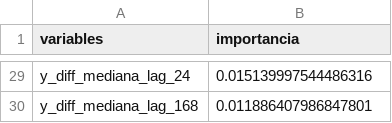
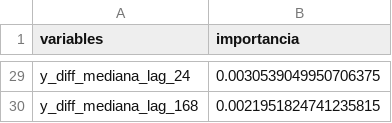
Before and after one commit to matiaspoullain/Tesis-maestria, a CSV file: Datos/Resultados_modelos/Modelo_1/importancia_RF.csv, drawn as a sheet; only a part is shown, gaps mark what is left out; the diff covers the shown part only; the diff names each change by its address in the sheet, - before the commit and + after, or states it on an @@ line.

```diff
--- a/Datos/Resultados_modelos/Modelo_1/importancia_RF.csv
+++ b/Datos/Resultados_modelos/Modelo_1/importancia_RF.csv
-B29 (importancia): 0.015139997544486316
+B29 (importancia): 0.0030539049950706375
-B30 (importancia): 0.011886407986847801
+B30 (importancia): 0.0021951824741235815
```
Also changed, not shown: 27 edited cells elsewhere in this file, 1 other file.
